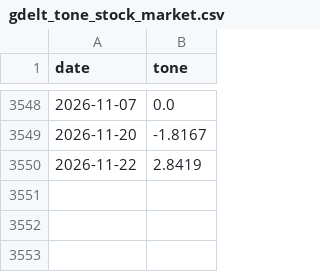
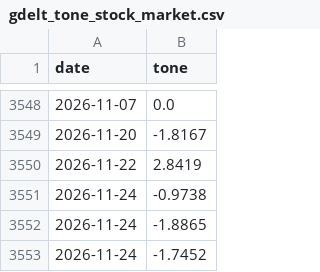
Before and after one commit to eitank123/InverterModel, a CSV file: data/news/gdelt_tone_stock_market.csv, drawn as a sheet; only a part is shown, gaps mark what is left out.

```diff
--- a/data/news/gdelt_tone_stock_market.csv
+++ b/data/news/gdelt_tone_stock_market.csv
@@ -3550 +3550,4 @@ date,tone
 2026-11-22,2.8419
+2026-11-24,-0.9738
+2026-11-24,-1.8865
+2026-11-24,-1.7452
```
Also changed, not shown: data/fred/DGS10.csv, data/fred/DJIA.csv, 38 other files.
